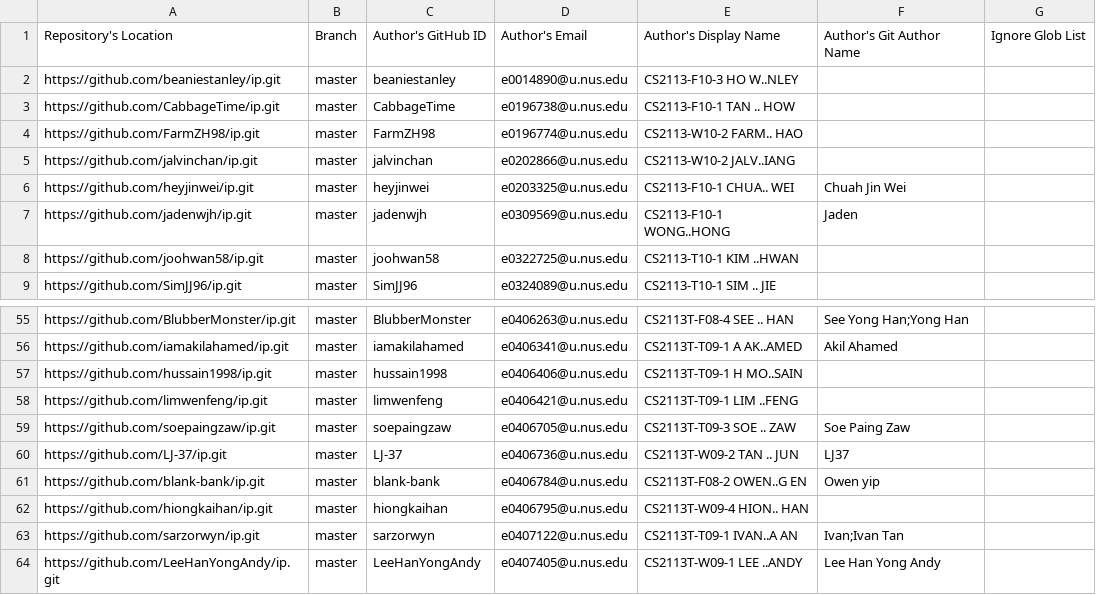
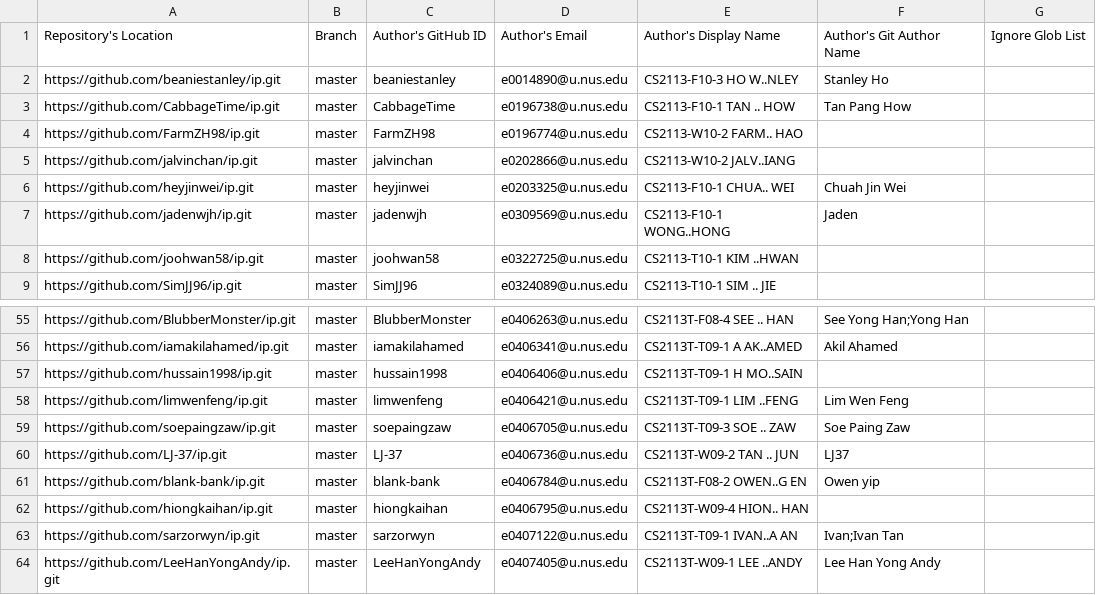
Before and after one commit to nus-cs2113-AY2021S2/ip-dashboard, a CSV file: configs/author-config.csv, drawn as a sheet; only a part is shown, gaps mark what is left out.

Commit message:
Update configs

```diff
--- a/configs/author-config.csv
+++ b/configs/author-config.csv
@@ -1,4 +1,4 @@
 Repository's Location,Branch,Author's GitHub ID,Author's Email,Author's Display Name,Author's Git Author Name,Ignore Glob List
-https://github.com/beaniestanley/ip.git,master,beaniestanley,e0014890@u.nus.edu,CS2113-F10-3 HO W..NLEY,,
-https://github.com/CabbageTime/ip.git,master,CabbageTime,e0196738@u.nus.edu,CS2113-F10-1 TAN .. HOW,,
+https://github.com/beaniestanley/ip.git,master,beaniestanley,e0014890@u.nus.edu,CS2113-F10-3 HO W..NLEY,Stanley Ho,
+https://github.com/CabbageTime/ip.git,master,CabbageTime,e0196738@u.nus.edu,CS2113-F10-1 TAN .. HOW,Tan Pang How,
 https://github.com/FarmZH98/ip.git,master,FarmZH98,e0196774@u.nus.edu,CS2113-W10-2 FARM.. HAO,,
@@ -57,3 +57,3 @@ https://github.com/iamakilahamed/ip.git,master,iamakilahamed,e0406341@u.nus.edu,
 https://github.com/hussain1998/ip.git,master,hussain1998,e0406406@u.nus.edu,CS2113T-T09-1 H MO..SAIN,,
-https://github.com/limwenfeng/ip.git,master,limwenfeng,e0406421@u.nus.edu,CS2113T-T09-1 LIM ..FENG,,
+https://github.com/limwenfeng/ip.git,master,limwenfeng,e0406421@u.nus.edu,CS2113T-T09-1 LIM ..FENG,Lim Wen Feng,
 https://github.com/soepaingzaw/ip.git,master,soepaingzaw,e0406705@u.nus.edu,CS2113T-T09-3 SOE .. ZAW,Soe Paing Zaw,
```
